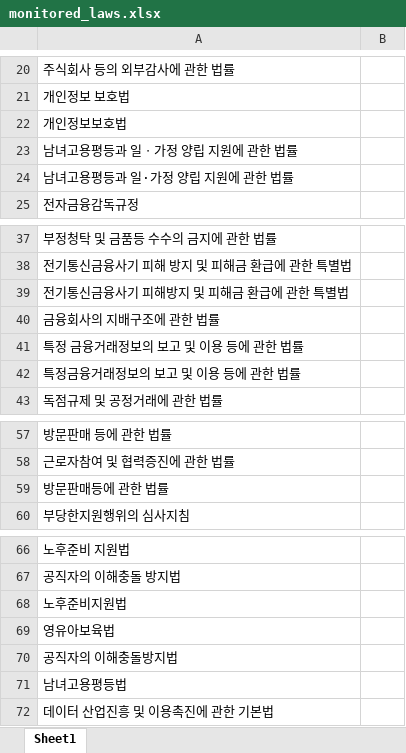
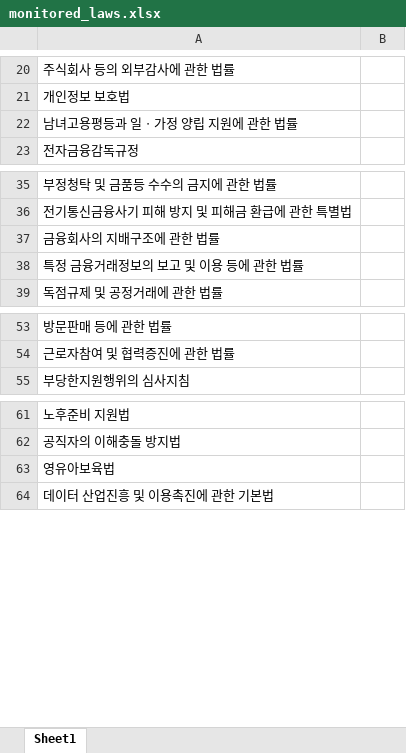
Before and after one commit to nss133/auto_law_change, an Excel workbook: data/monitored_laws.xlsx, sheet Sheet1, drawn as a sheet; only a part is shown, gaps mark what is left out; values as stored, in another font and other column widths than the file's, no borders; removed rows and columns are numbered as before the commit, all else as after; the diff covers the shown part only; the diff names each change by its address in the sheet, - before the commit and + after, or states it on an @@ line.

```diff
--- a/data/monitored_laws.xlsx (sheet Sheet1)
+++ b/data/monitored_laws.xlsx (sheet Sheet1)
-row 22: 개인정보보호법
-row 24: 남녀고용평등과 일·가정 양립 지원에 관한 법률
-row 39: 전기통신금융사기 피해방지 및 피해금 환급에 관한 특별법
-row 42: 특정금융거래정보의 보고 및 이용 등에 관한 법률
-row 59: 방문판매등에 관한 법률
-row 68: 노후준비지원법
-row 70: 공직자의 이해충돌방지법
-row 71: 남녀고용평등법
```
Also changed, not shown: 98 added rows elsewhere in this sheet.
